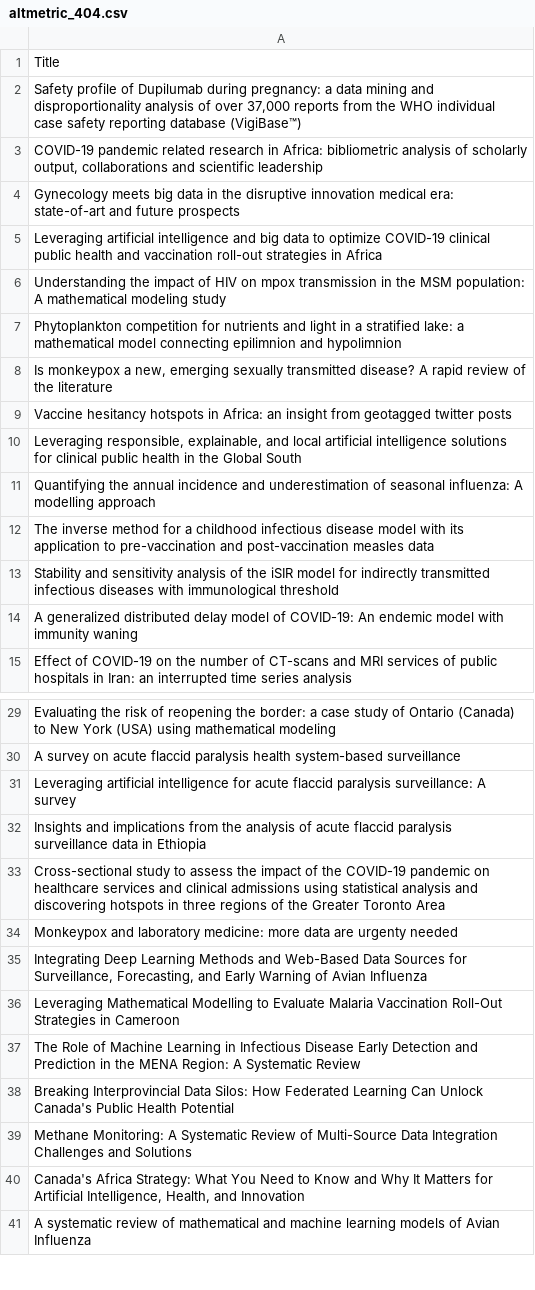
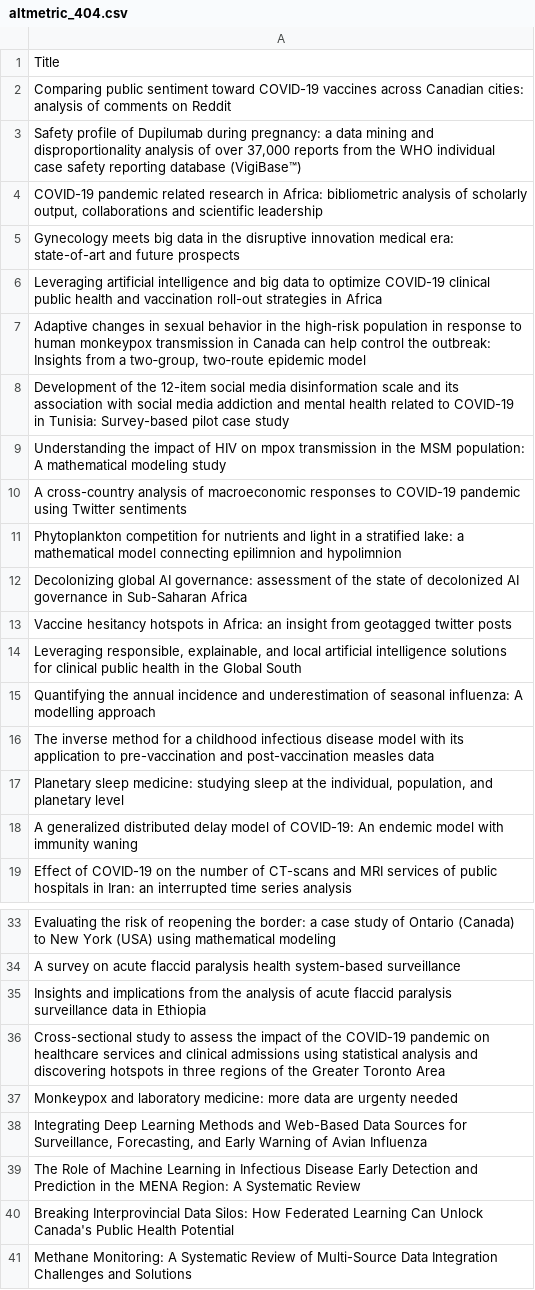
Before and after one commit to Adeben33/Research-Impact-Scraper, a CSV file: jude_kong/altmetric_404.csv, drawn as a sheet; only a part is shown, gaps mark what is left out; the shorter side is filled out with more unchanged rows; the diff covers the shown part only.

```diff
--- a/jude_kong/altmetric_404.csv
+++ b/jude_kong/altmetric_404.csv
@@ -1,2 +1,3 @@
 Title
+Comparing public sentiment toward COVID-19 vaccines across Canadian cities: analysis of comments on Reddit
 "Safety profile of Dupilumab during pregnancy: a data mining and disproportionality analysis of over 37,000 reports from the WHO individual case safety reporting database (VigiBase™)"
@@ -5,5 +6,8 @@ Gynecology meets big data in the disruptive innovation medical era: state-of-art
 Leveraging artificial intelligence and big data to optimize COVID-19 clinical public health and vaccination roll-out strategies in Africa
+"Adaptive changes in sexual behavior in the high‐risk population in response to human monkeypox transmission in Canada can help control the outbreak: Insights from a two‐group, two‐route epidemic model"
+Development of the 12-item social media disinformation scale and its association with social media addiction and mental health related to COVID-19 in Tunisia: Survey-based pilot case study
 Understanding the impact of HIV on mpox transmission in the MSM population: A mathematical modeling study
+A cross-country analysis of macroeconomic responses to COVID-19 pandemic using Twitter sentiments
 Phytoplankton competition for nutrients and light in a stratified lake: a mathematical model connecting epilimnion and hypolimnion
-"Is monkeypox a new, emerging sexually transmitted disease? A rapid review of the literature"
+Decolonizing global AI governance: assessment of the state of decolonized AI governance in Sub-Saharan Africa
 Vaccine hesitancy hotspots in Africa: an insight from geotagged twitter posts
@@ -12,3 +16,3 @@ Quantifying the annual incidence and underestimation of seasonal influenza: A mo
 The inverse method for a childhood infectious disease model with its application to pre-vaccination and post-vaccination measles data
-Stability and sensitivity analysis of the iSIR model for indirectly transmitted infectious diseases with immunological threshold
+"Planetary sleep medicine: studying sleep at the individual, population, and planetary level"
 A generalized distributed delay model of COVID-19: An endemic model with immunity waning
@@ -30,3 +34,2 @@ Evaluating the risk of reopening the border: a case study of Ontario (Canada) to
 A survey on acute flaccid paralysis health system-based surveillance
-Leveraging artificial intelligence for acute flaccid paralysis surveillance: A survey
 Insights and implications from the analysis of acute flaccid paralysis surveillance data in Ethiopia
@@ -35,3 +38,2 @@ Monkeypox and laboratory medicine: more data are urgenty needed
 "Integrating Deep Learning Methods and Web-Based Data Sources for Surveillance, Forecasting, and Early Warning of Avian Influenza"
-Leveraging Mathematical Modelling to Evaluate Malaria Vaccination Roll-Out Strategies in Cameroon
 The Role of Machine Learning in Infectious Disease Early Detection and Prediction in the MENA Region: A Systematic Review
```
Also changed, not shown: 1 removed row and 1 edited cell elsewhere in this file, andrew_omame/impact_metrics.csv, gelan_ayan/altmetric_404.csv, 10 other files.
